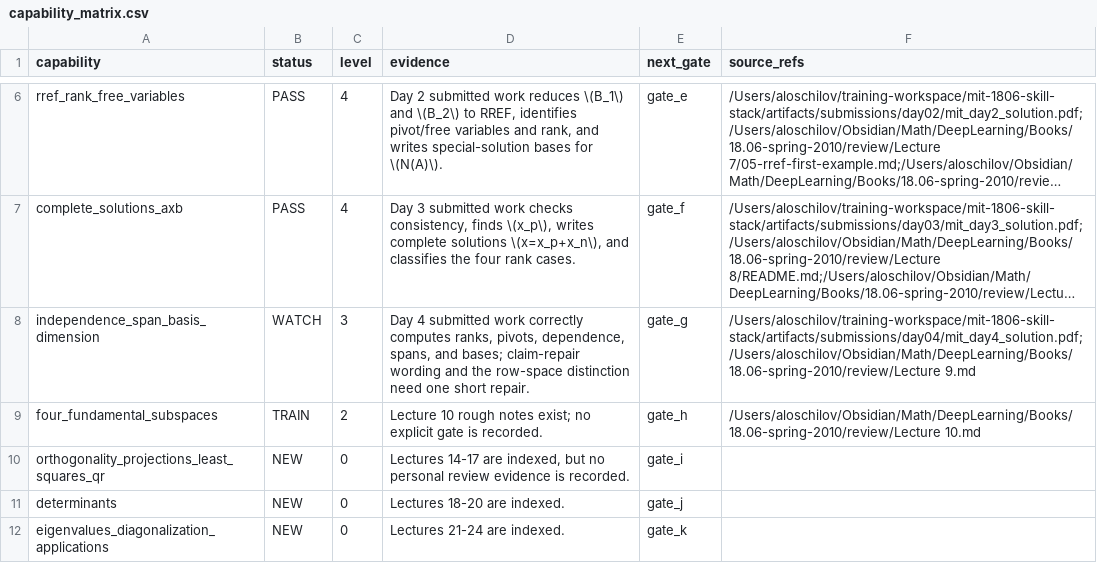
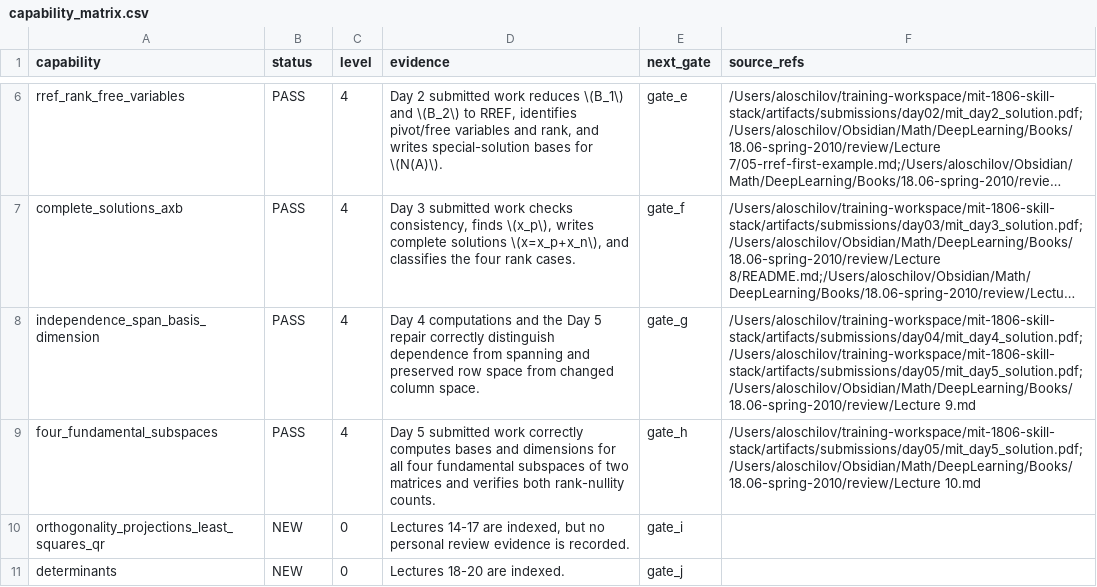
Before and after one commit to aloschilov/mit-1806-skill-stack, a CSV file: data/capability_matrix.csv, drawn as a sheet; only a part is shown, gaps mark what is left out; the shorter side is filled out with more unchanged rows; long unchanged cells end in …; the diff names each change by its address in the sheet, - before the commit and + after, or states it on an @@ line.

```diff
--- a/data/capability_matrix.csv
+++ b/data/capability_matrix.csv
-B8 (status): WATCH
+B8 (status): PASS
-C8 (level): 3
+C8 (level): 4
-D8 (evidence): Day 4 submitted work correctly computes ranks, pivots, dependence, spans, and bases; claim-repair wording and the row-space distinction need one short repair.
+D8 (evidence): Day 4 computations and the Day 5 repair correctly distinguish dependence from spanning and preserved row space from changed column space.
-F8 (source_refs): /Users/aloschilov/training-workspace/mit-1806-skill-stack/artifacts/submissions/day04/mit_day4_solution.pdf;/Users/aloschilov/Obsidian/Math/DeepLearning/Books/18.06-spring-2010/review/Lecture 9.md
+F8 (source_refs): /Users/aloschilov/training-workspace/mit-1806-skill-stack/artifacts/submissions/day04/mit_day4_solution.pdf;/Users/aloschilov/training-workspace/mit-1806-skill-stack/artifacts/submissions/day05/mit_day5_solution.pdf;/Users/aloschilov/Obsidian/Math/DeepLearning/Books/18.06-spring-2010/review/Lecture 9.md
-B9 (status): TRAIN
+B9 (status): PASS
-C9 (level): 2
+C9 (level): 4
-D9 (evidence): Lecture 10 rough notes exist; no explicit gate is recorded.
+D9 (evidence): Day 5 submitted work correctly computes bases and dimensions for all four fundamental subspaces of two matrices and verifies both rank-nullity counts.
-F9 (source_refs): /Users/aloschilov/Obsidian/Math/DeepLearning/Books/18.06-spring-2010/review/Lecture 10.md
+F9 (source_refs): /Users/aloschilov/training-workspace/mit-1806-skill-stack/artifacts/submissions/day05/mit_day5_solution.pdf;/Users/aloschilov/Obsidian/Math/DeepLearning/Books/18.06-spring-2010/review/Lecture 10.md
```
Also changed, not shown: data/artifacts_manifest.csv, 11 other files.
